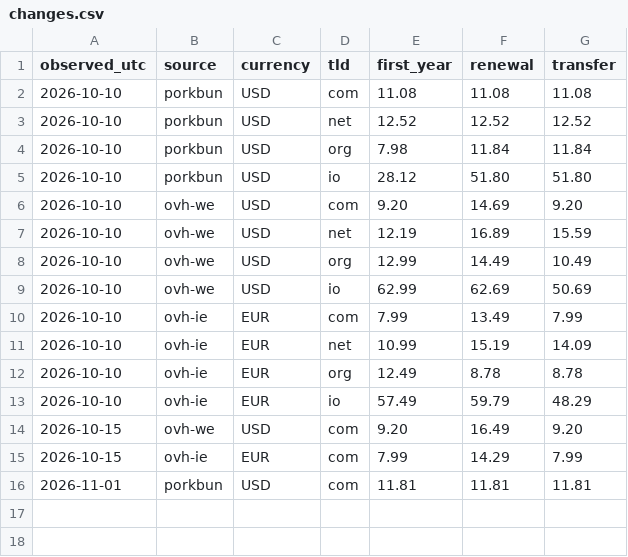
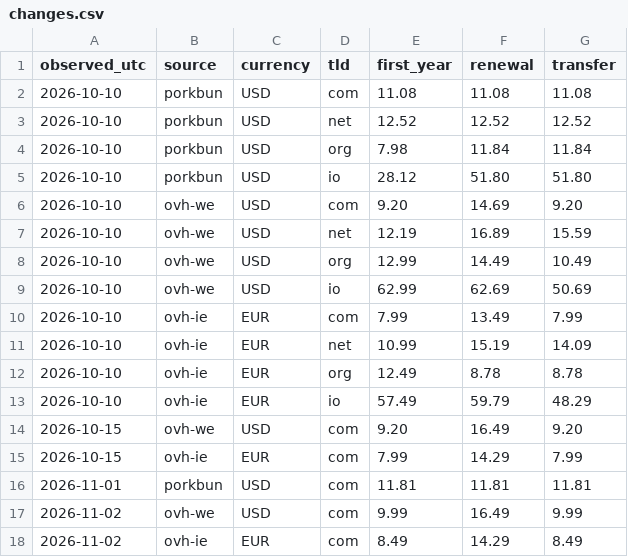
Before and after one commit to AlonDrilich/tld-renewal-prices, a CSV file: data/watch/changes.csv, drawn as a sheet; the diff names each change by its address in the sheet, - before the commit and + after, or states it on an @@ line.

```diff
--- a/data/watch/changes.csv
+++ b/data/watch/changes.csv
+row 17: 2026-11-02 | ovh-we | USD | com | 9.99 | 16.49 | 9.99
+row 18: 2026-11-02 | ovh-ie | EUR | com | 8.49 | 14.29 | 8.49
```
